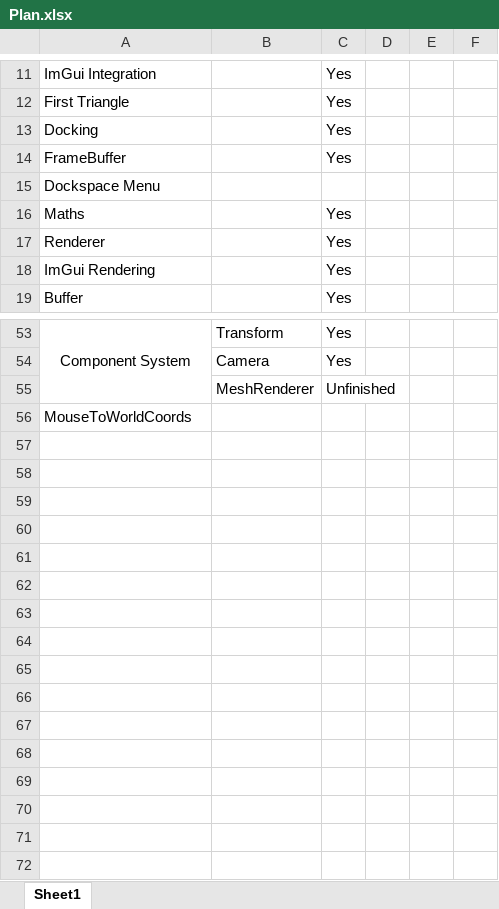
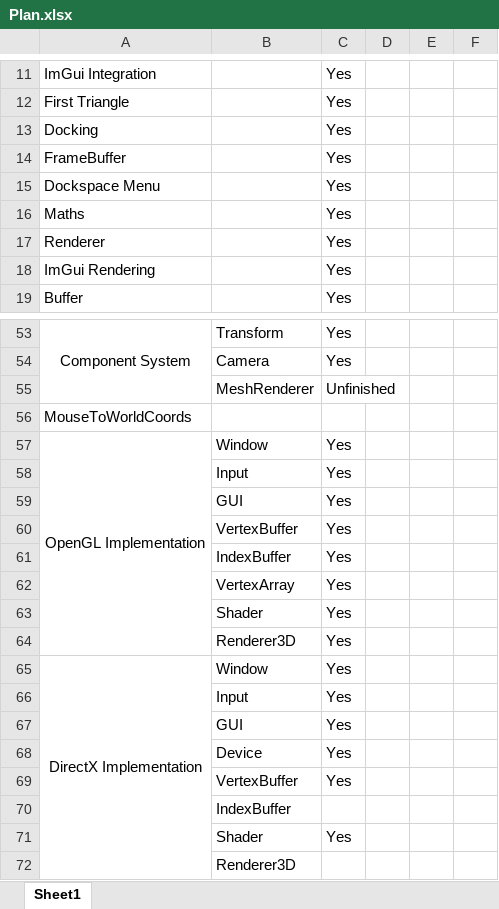
Before and after one commit to Gabriel-Gutic/Tomato, an Excel workbook: Plan.xlsx, sheet Sheet1, drawn as a sheet; only a part is shown, gaps mark what is left out; values as stored, in another font and other column widths than the file's, no borders; the diff names each change by its address in the sheet, - before the commit and + after, or states it on an @@ line.

Commit message:
DirectXWindow functions: SetSize, SetPos, SetFullscreen

```diff
--- a/Plan.xlsx (sheet Sheet1)
+++ b/Plan.xlsx (sheet Sheet1)
-C15: (empty)
+C15: Yes
+row 57: OpenGL Implementation | Window | Yes
+row 58:  | Input | Yes
+row 59:  | GUI | Yes
+row 60:  | VertexBuffer | Yes
+row 61:  | IndexBuffer | Yes
+row 62:  | VertexArray | Yes
+row 63:  | Shader | Yes
+row 64:  | Renderer3D | Yes
+row 65: DirectX Implementation | Window | Yes
+row 66:  | Input | Yes
+row 67:  | GUI | Yes
+row 68:  | Device | Yes
+row 69:  | VertexBuffer | Yes
+row 70:  | IndexBuffer
+row 71:  | Shader | Yes
+row 72:  | Renderer3D
```
Also changed, not shown: 11 other files.
